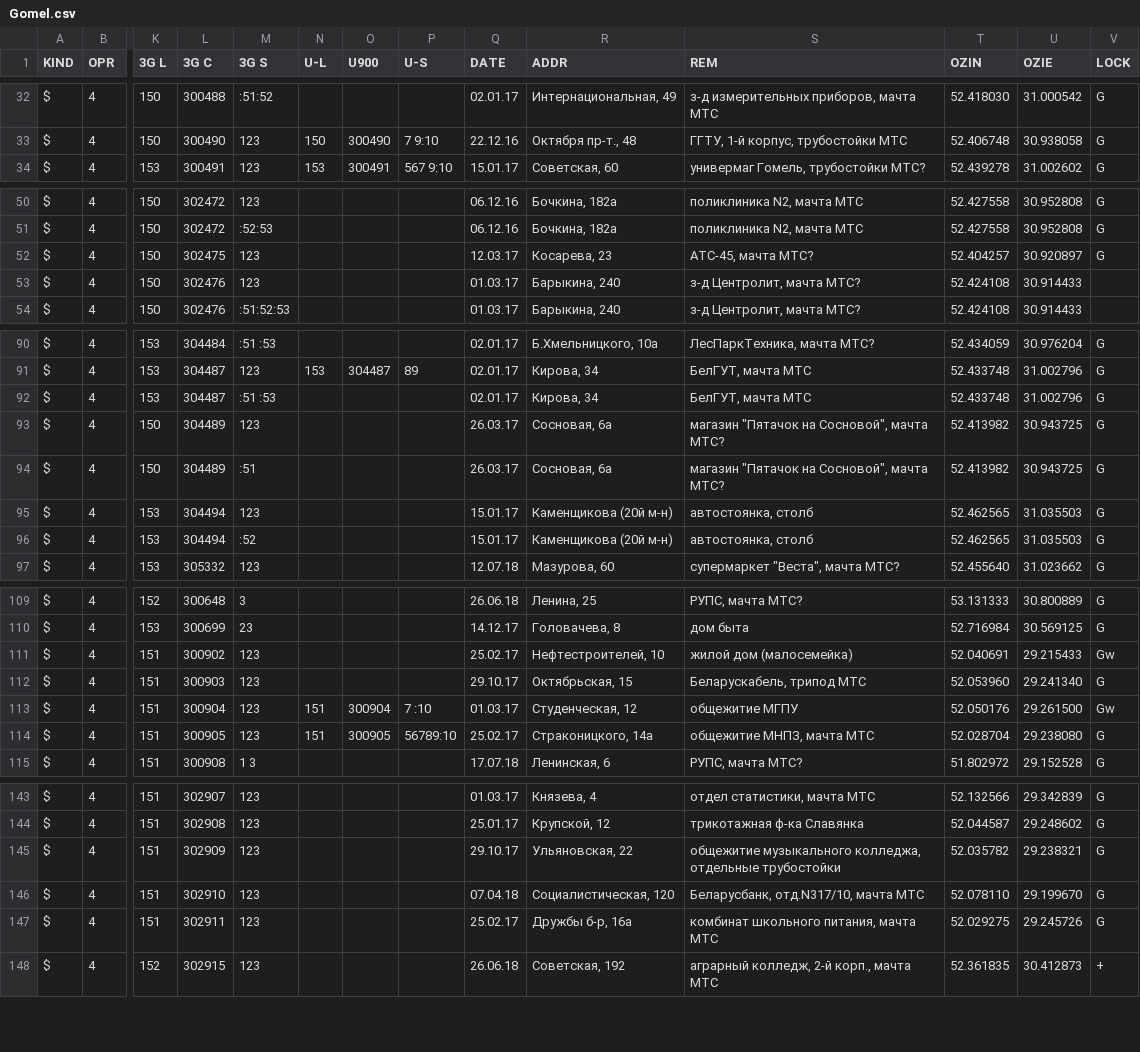
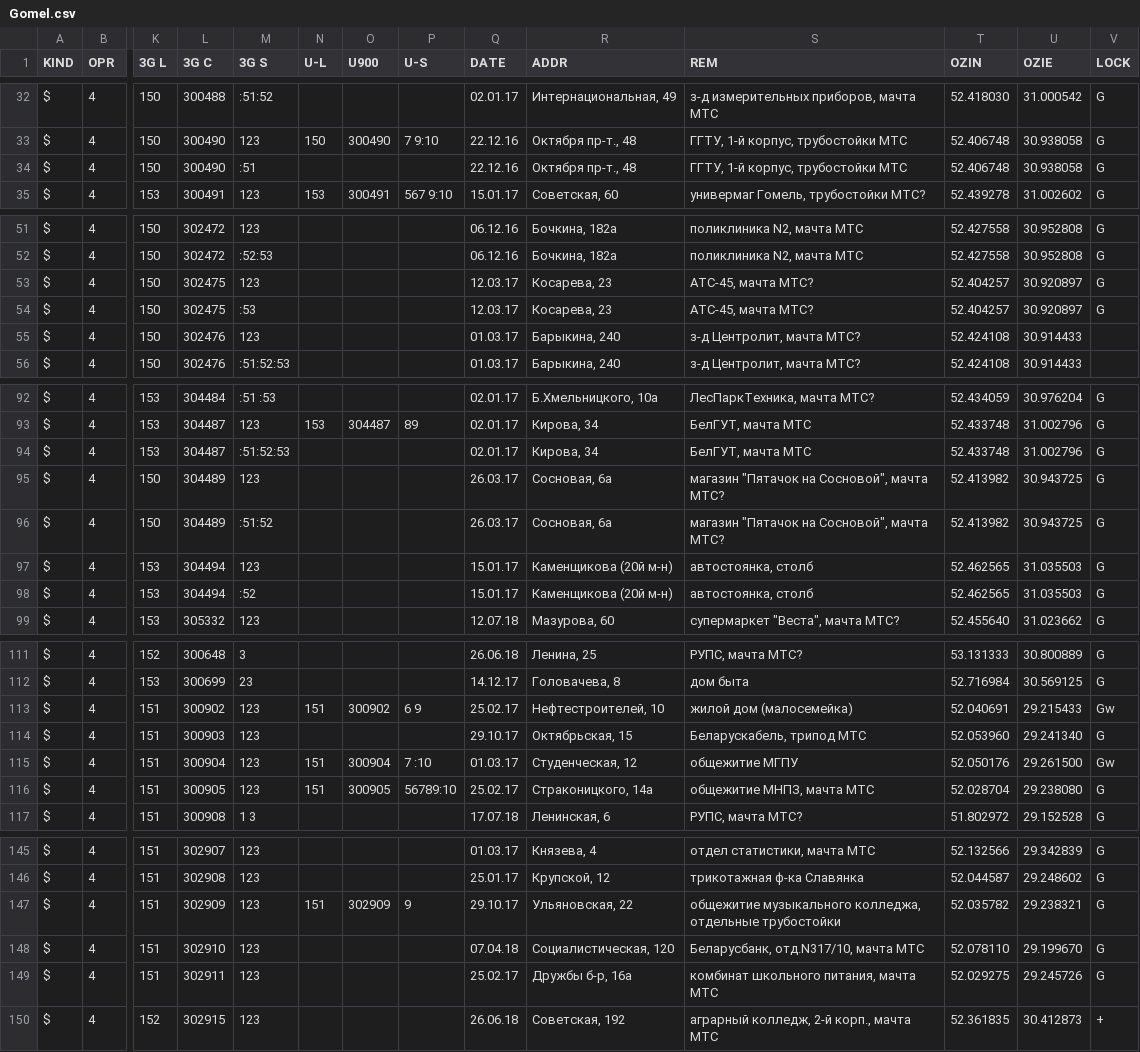
Before and after one commit to BelCellTracker/csv, a CSV file: BeCloud/Gomel.csv, drawn as a sheet; only a part is shown, gaps mark what is left out; addresses are those after the commit; rows hold the shown columns only; the diff covers the shown part only; the diff names each change by its address in the sheet, - before the commit and + after, or states it on an @@ line.

Commit message:
14 files | M  BeCloud/Brest.csv, M  BeCloud/Gomel.csv, M  BeCloud/Minsk.csv, M  BeCloud/Mio.csv, M  BeCloud/Mogilev.csv, M  MTS/Brest.csv, M  MTS/Grodno.csv, M  MTS/Minsk.csv, M  MTS/Mio.csv, M  Velcom/Gomel.csv, M  Velcom/Grodno.csv, M  Velcom/Minsk.csv, M  Velcom/Mio.csv, M  life/Gomel.csv

```diff
--- a/BeCloud/Gomel.csv
+++ b/BeCloud/Gomel.csv
+row 34: $ | 4 | 150 | 300490 | :51 |  |  |  | 22.12.16 | Октября пр-т., 48 | ГГТУ, 1-й корпус, трубостойки МТС | 52.406748 | 30.938058 | G
+row 54: $ | 4 | 150 | 302475 | :53 |  |  |  | 12.03.17 | Косарева, 23 | АТС-45, мачта МТС? | 52.404257 | 30.920897 | G
-M94 (3G S): :51 :53
+M94 (3G S): :51:52:53
-M96 (3G S): :51
+M96 (3G S): :51:52
-N113 (U-L): (empty)
+N113 (U-L): 151
-O113 (U900): (empty)
+O113 (U900): 300902
-P113 (U-S): (empty)
+P113 (U-S): 6 9
-N147 (U-L): (empty)
+N147 (U-L): 151
-O147 (U900): (empty)
+O147 (U900): 302909
-P147 (U-S): (empty)
+P147 (U-S): 9
```
Also changed, not shown: 5 edited cells elsewhere in this file, BeCloud/Brest.csv, MTS/Minsk.csv, 11 other files.
